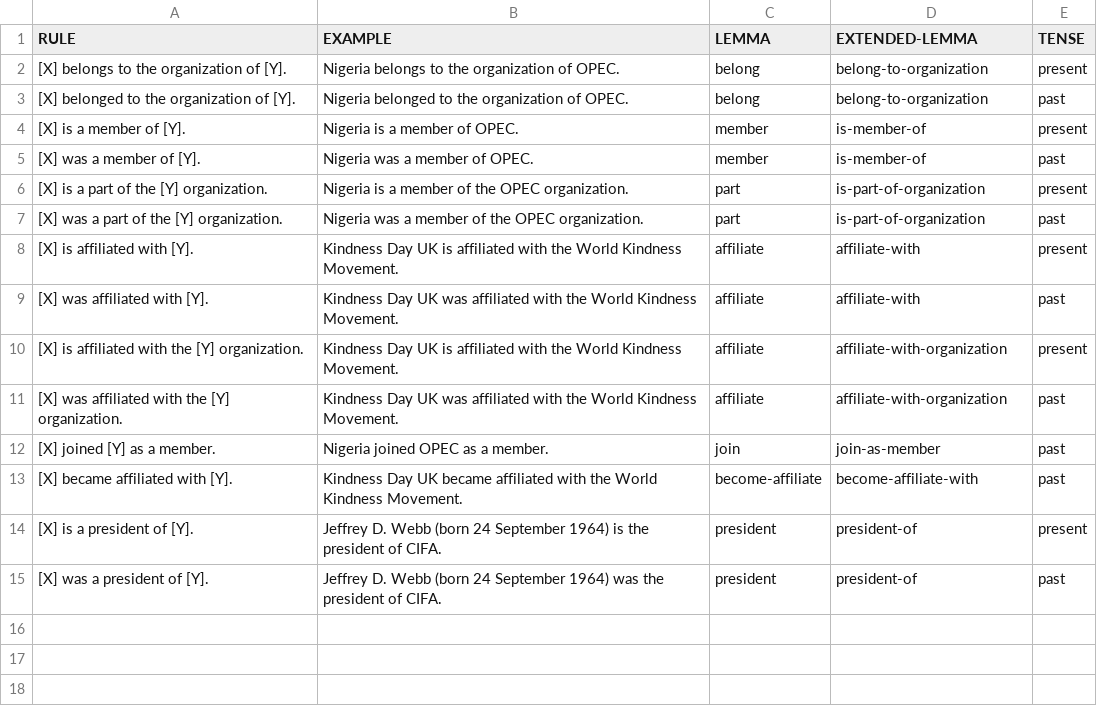
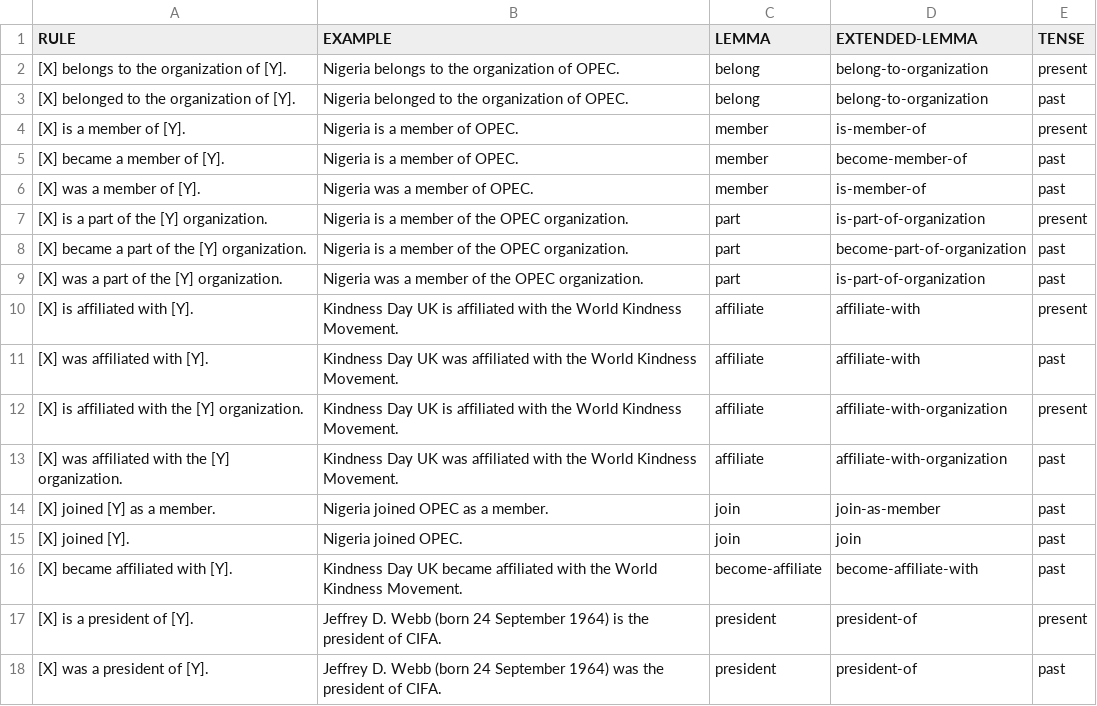
Before and after one commit to yanaiela/lm_meaning, a TSV file: data/pattern_data/P463.tsv, drawn as a sheet.

Commit message:
Update P463.tsv

```diff
--- a/data/pattern_data/P463.tsv
+++ b/data/pattern_data/P463.tsv
@@ -4,4 +4,6 @@ RULE	EXAMPLE	LEMMA	EXTENDED-LEMMA	TENSE
 [X] is a member of [Y].	Nigeria is a member of OPEC.	member	is-member-of	present
+[X] became a member of [Y].	Nigeria is a member of OPEC.	member	become-member-of	past
 [X] was a member of [Y].	Nigeria was a member of OPEC.	member	is-member-of	past
 [X] is a part of the [Y] organization.	Nigeria is a member of the OPEC organization.	part	is-part-of-organization	present
+[X] became a part of the [Y] organization.	Nigeria is a member of the OPEC organization.	part	become-part-of-organization	past
 [X] was a part of the [Y] organization.	Nigeria was a member of the OPEC organization.	part	is-part-of-organization	past
@@ -12,2 +14,3 @@ RULE	EXAMPLE	LEMMA	EXTENDED-LEMMA	TENSE
 [X] joined [Y] as a member.	Nigeria joined OPEC as a member.	join	join-as-member	past
+[X] joined [Y].	Nigeria joined OPEC.	join	join	past
 [X] became affiliated with [Y].	Kindness Day UK became affiliated with the World Kindness Movement.	become-affiliate	become-affiliate-with	past
```
